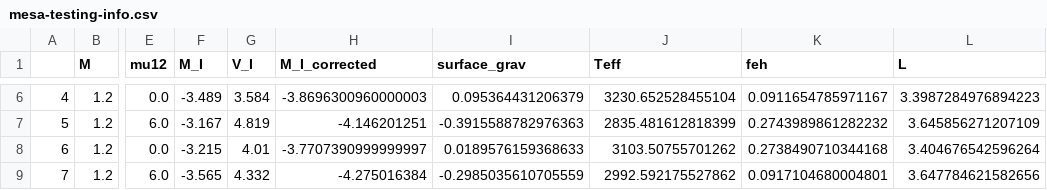
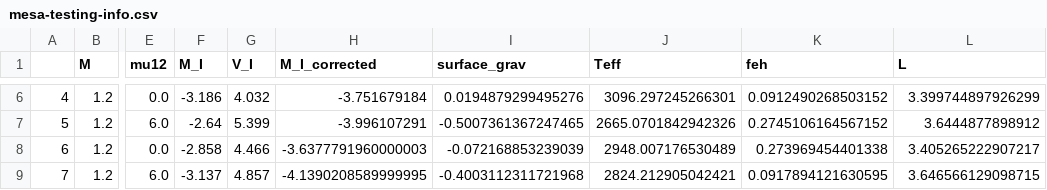
Before and after one commit to noahfranz13/NMDinStars, a CSV file: mesa_mod/mesa-r12778/star/test_suite/NeutrinoMagneticDipoleMesa/mesa-testing-info.csv, drawn as a sheet; only a part is shown, gaps mark what is left out; the diff covers the shown part only; the diff names each change by its address in the sheet, - before the commit and + after, or states it on an @@ line.

```diff
--- a/mesa_mod/mesa-r12778/star/test_suite/NeutrinoMagneticDipoleMesa/mesa-testing-info.csv
+++ b/mesa_mod/mesa-r12778/star/test_suite/NeutrinoMagneticDipoleMesa/mesa-testing-info.csv
-F6 (M_I): -3.489
+F6 (M_I): -3.186
-G6 (V_I): 3.584
+G6 (V_I): 4.032
-H6 (M_I_corrected): -3.8696300960000003
+H6 (M_I_corrected): -3.751679184
-I6 (surface_grav): 0.095364431206379
+I6 (surface_grav): 0.0194879299495276
-J6 (Teff): 3230.652528455104
+J6 (Teff): 3096.297245266301
-K6 (feh): 0.0911654785971167
+K6 (feh): 0.0912490268503152
-L6 (L): 3.3987284976894223
+L6 (L): 3.399744897926299
-F7 (M_I): -3.167
+F7 (M_I): -2.64
-G7 (V_I): 4.819
+G7 (V_I): 5.399
-H7 (M_I_corrected): -4.146201251
+H7 (M_I_corrected): -3.996107291
-I7 (surface_grav): -0.3915588782976363
+I7 (surface_grav): -0.5007361367247465
-J7 (Teff): 2835.481612818399
+J7 (Teff): 2665.0701842942326
-K7 (feh): 0.2743989861282232
+K7 (feh): 0.2745106164567152
-L7 (L): 3.645856271207109
+L7 (L): 3.6444877898912
-F8 (M_I): -3.215
+F8 (M_I): -2.858
-G8 (V_I): 4.01
+G8 (V_I): 4.466
-H8 (M_I_corrected): -3.7707390999999997
+H8 (M_I_corrected): -3.6377791960000003
-I8 (surface_grav): 0.0189576159368633
+I8 (surface_grav): -0.072168853239039
-J8 (Teff): 3103.50755701262
+J8 (Teff): 2948.007176530489
-K8 (feh): 0.2738490710344168
+K8 (feh): 0.273969454401338
-L8 (L): 3.404676542596264
+L8 (L): 3.405265222907217
-F9 (M_I): -3.565
+F9 (M_I): -3.137
-G9 (V_I): 4.332
+G9 (V_I): 4.857
-H9 (M_I_corrected): -4.275016384
+H9 (M_I_corrected): -4.1390208589999995
-I9 (surface_grav): -0.2985035610705559
+I9 (surface_grav): -0.4003112311721968
-J9 (Teff): 2992.592175527862
+J9 (Teff): 2824.212905042421
-K9 (feh): 0.0917104680004801
+K9 (feh): 0.0917894121630595
-L9 (L): 3.647784621582656
+L9 (L): 3.646566129098715
```
Also changed, not shown: 28 edited cells elsewhere in this file, 2 other files.
